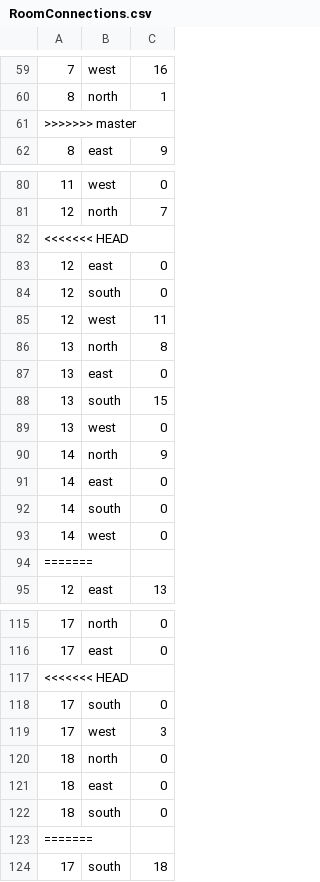
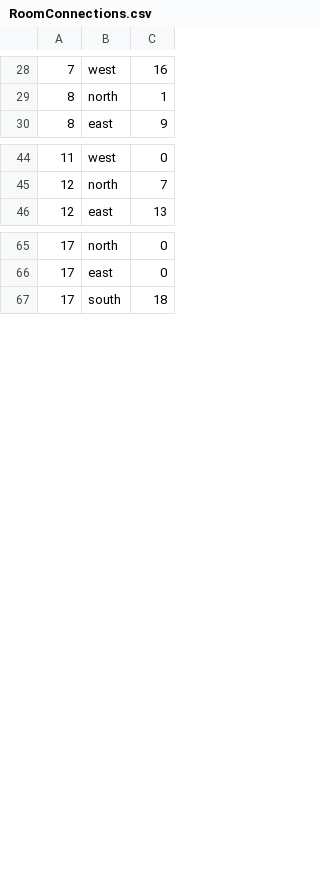
Before and after one commit to JByers1209/TBAG, a CSV file: TBAG/war/WEB-INF/classes/edu/ycp/cs320/tbag/dataBase/persist/res/RoomConnections.csv, drawn as a sheet; only a part is shown, gaps mark what is left out; the diff covers the shown part only.

Commit message:
Merge With Master 5/5/24 Part 2
Implemented previous save game commits back in after merging with latest version of master

```diff
--- a/TBAG/war/WEB-INF/classes/edu/ycp/cs320/tbag/dataBase/persist/res/RoomConnections.csv
+++ b/TBAG/war/WEB-INF/classes/edu/ycp/cs320/tbag/dataBase/persist/res/RoomConnections.csv
@@ -60,3 +29,2 @@
 8 | north | 1
->>>>>>> master
 8 | east  | 9
@@ -81,15 +45,2 @@
 12| north | 7
-<<<<<<< HEAD
-12| east  | 0
-12| south | 0
-12| west  | 11
-13| north | 8
-13| east  | 0
-13| south | 15
-13| west  | 0
-14| north | 9
-14| east  | 0
-14| south | 0
-14| west  | 0
-=======
 12| east  | 13
@@ -116,9 +66,2 @@
 17| east  | 0
-<<<<<<< HEAD
-17| south | 0
-17| west  | 3
-18| north | 0
-18| east  | 0
-18| south | 0
-=======
 17| south | 18
```
Also changed, not shown: 37 removed rows elsewhere in this file, TBAG/war/WEB-INF/classes/edu/ycp/cs320/tbag/dataBase/persist/res/Items.csv, TBAG/war/WEB-INF/classes/edu/ycp/cs320/tbag/dataBase/persist/res/Rooms.csv, 36 other files.
